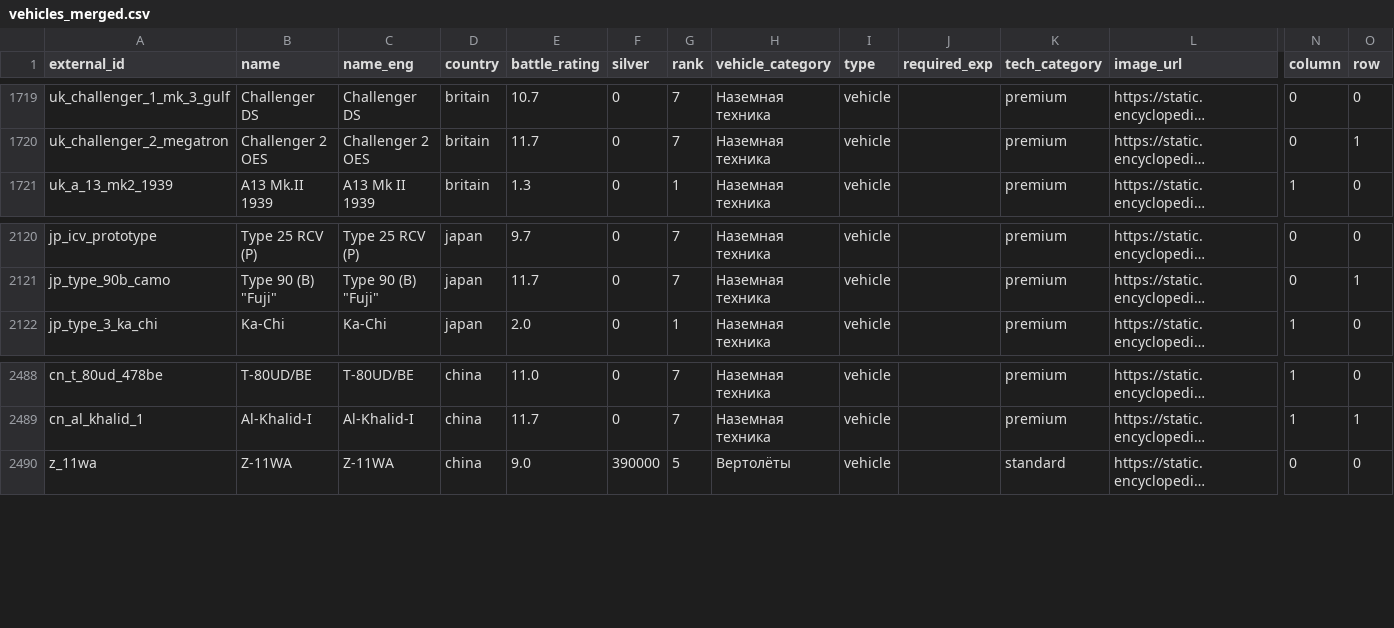
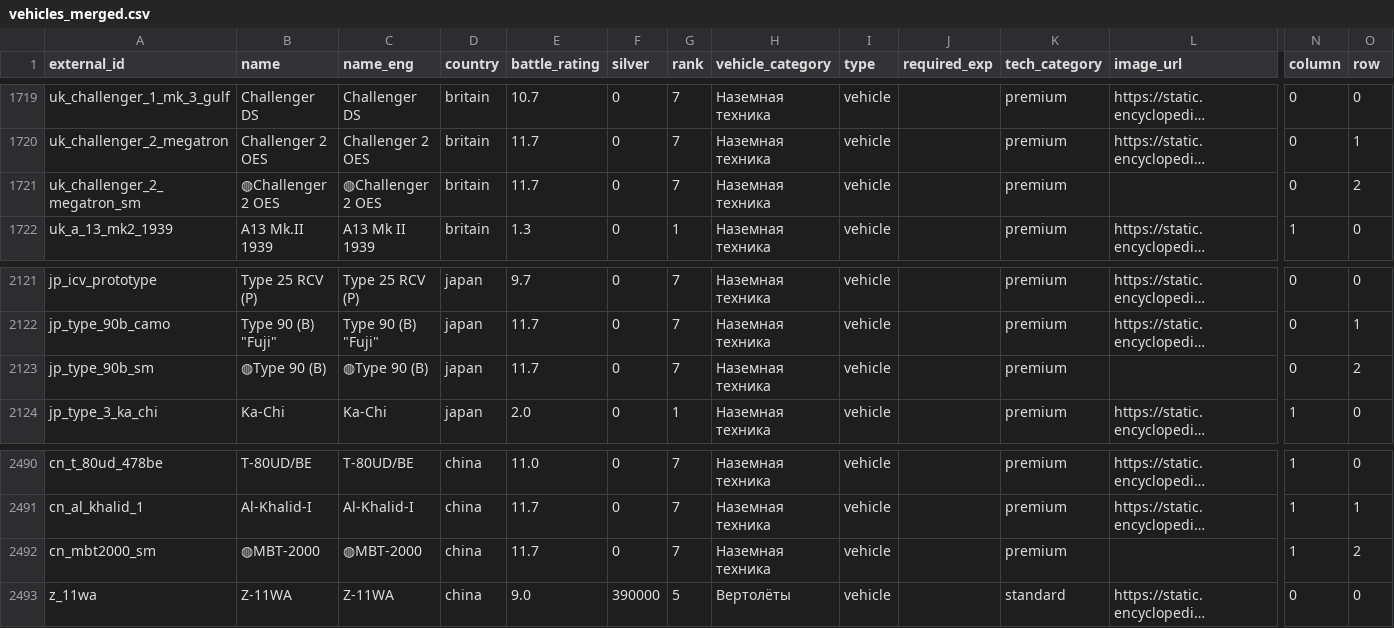
Before and after one commit to Muxomor/wt_datamine_parser_py, a CSV file: vehicles_merged.csv, drawn as a sheet; only a part is shown, gaps mark what is left out; long unchanged cells end in …; rows hold the shown columns only; the diff names each change by its address in the sheet, - before the commit and + after, or states it on an @@ line.

```diff
--- a/vehicles_merged.csv
+++ b/vehicles_merged.csv
+row 1721: uk_challenger_2_megatron_sm | ◍Challenger 2 OES | ◍Challenger 2 OES | britain | 11.7 | 0 | 7 | Наземная техника | vehicle |  | premium |  | 0 | 2
+row 2123: jp_type_90b_sm | ◍Type 90 (B) | ◍Type 90 (B) | japan | 11.7 | 0 | 7 | Наземная техника | vehicle |  | premium |  | 0 | 2
+row 2492: cn_mbt2000_sm | ◍MBT-2000 | ◍MBT-2000 | china | 11.7 | 0 | 7 | Наземная техника | vehicle |  | premium |  | 1 | 2
```
Also changed, not shown: localization.csv, shop.csv, 9 other files.
